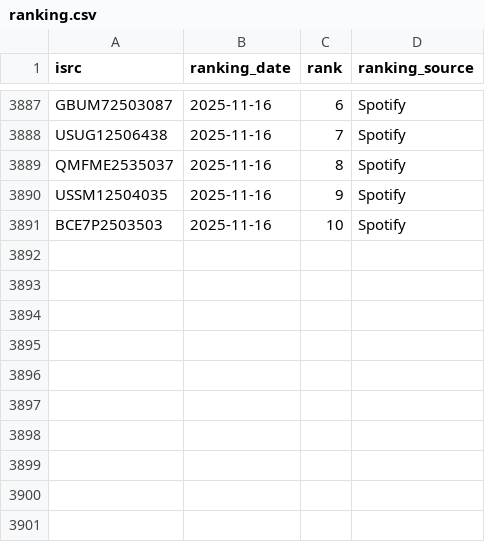
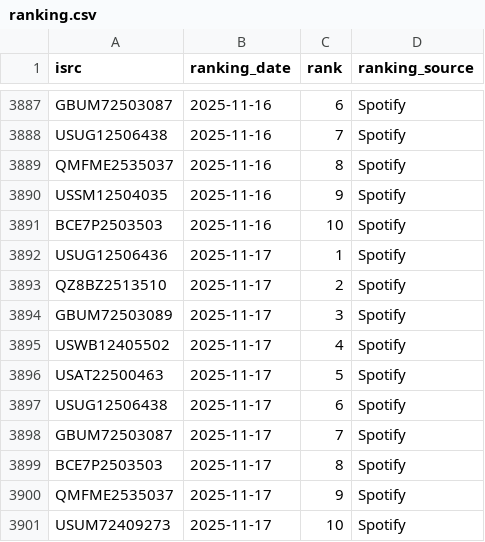
Before and after one commit to jarell-santella/daily-top-songs-etl, a CSV file: db/csv/ranking.csv, drawn as a sheet; only a part is shown, gaps mark what is left out; the diff names each change by its address in the sheet, - before the commit and + after, or states it on an @@ line.

Commit message:
chore(automated): add fetched daily data to csvs

```diff
--- a/db/csv/ranking.csv
+++ b/db/csv/ranking.csv
+row 3892: USUG12506436 | 2025-11-17 | 1 | Spotify
+row 3893: QZ8BZ2513510 | 2025-11-17 | 2 | Spotify
+row 3894: GBUM72503089 | 2025-11-17 | 3 | Spotify
+row 3895: USWB12405502 | 2025-11-17 | 4 | Spotify
+row 3896: USAT22500463 | 2025-11-17 | 5 | Spotify
+row 3897: USUG12506438 | 2025-11-17 | 6 | Spotify
+row 3898: GBUM72503087 | 2025-11-17 | 7 | Spotify
+row 3899: BCE7P2503503 | 2025-11-17 | 8 | Spotify
+row 3900: QMFME2535037 | 2025-11-17 | 9 | Spotify
+row 3901: USUM72409273 | 2025-11-17 | 10 | Spotify
```
